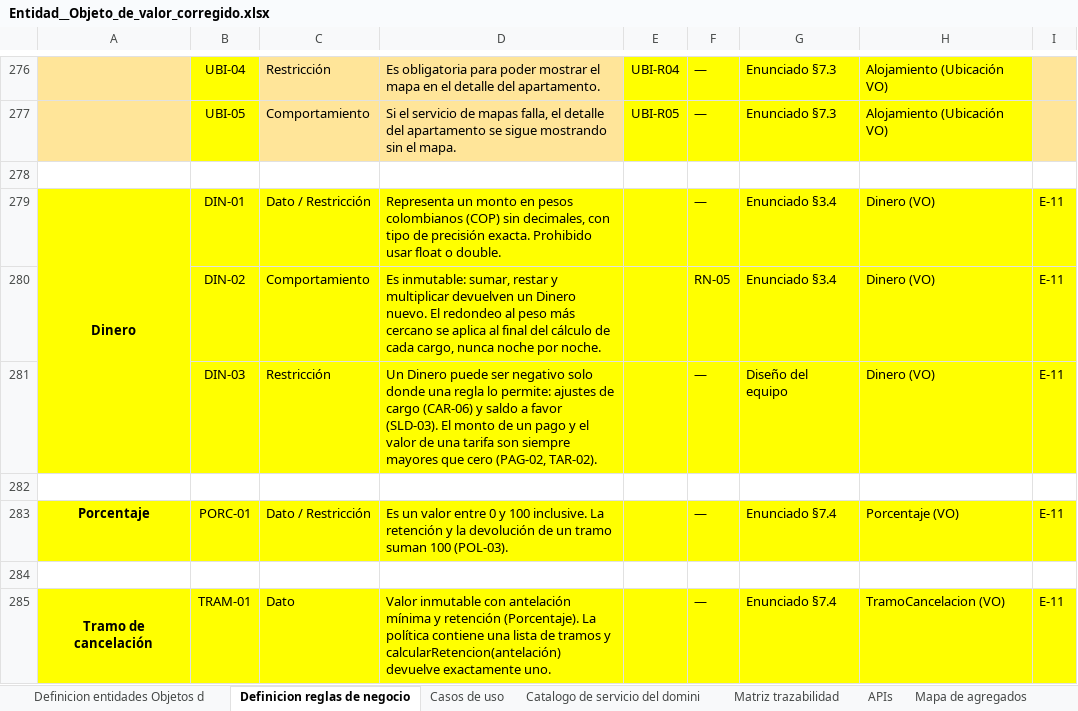
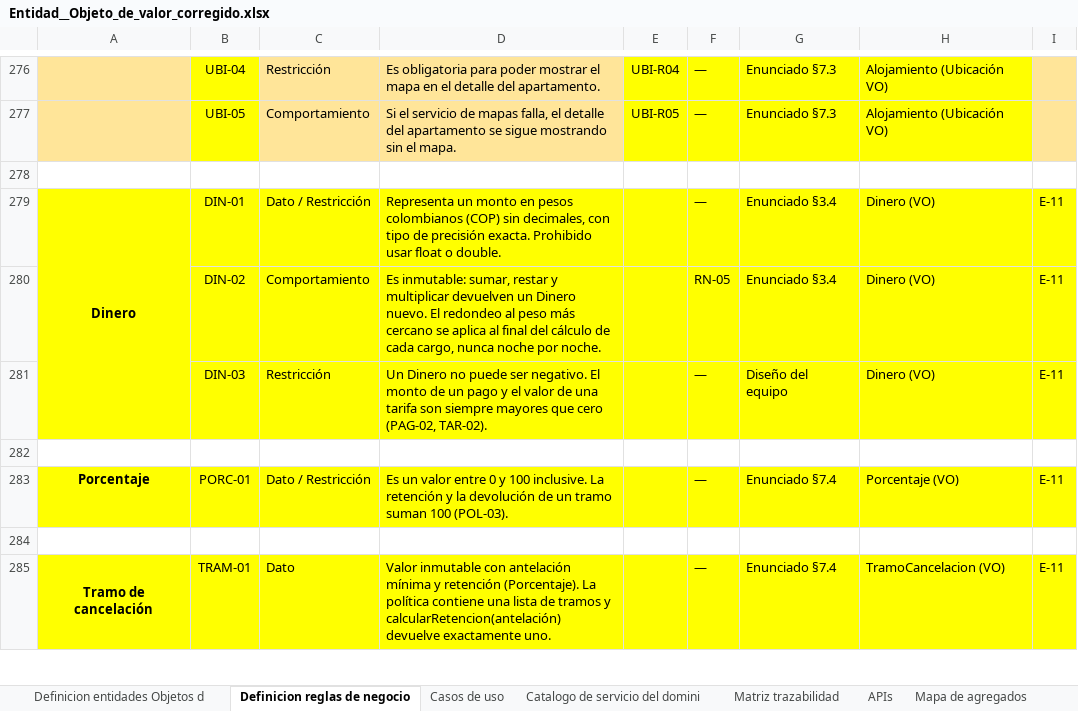
Before and after one commit to daanielxyz/SGA-Avanzada-2026-2, an Excel workbook: docs/Entidad__Objeto_de_valor_corregido.xlsx, sheet Definicion reglas de negocio, drawn as a sheet; only a part is shown, gaps mark what is left out; values as stored, in another font and other column widths than the file's, no borders; the diff names each change by its address in the sheet, - before the commit and + after, or states it on an @@ line.

Commit message:
feat: Implementacion de segundo incremento
Involucra agregado Apartamento con sus entidades, objetos de valor y test

```diff
--- a/docs/Entidad__Objeto_de_valor_corregido.xlsx (sheet Definicion reglas de negocio)
+++ b/docs/Entidad__Objeto_de_valor_corregido.xlsx (sheet Definicion reglas de negocio)
-D281: Un Dinero puede ser negativo solo donde una regla lo permite: ajustes de cargo (CAR-06) y saldo a favor (SLD-03). El monto…
+D281: Un Dinero no puede ser negativo. El monto…
```
Also changed, not shown: 17 other files.
